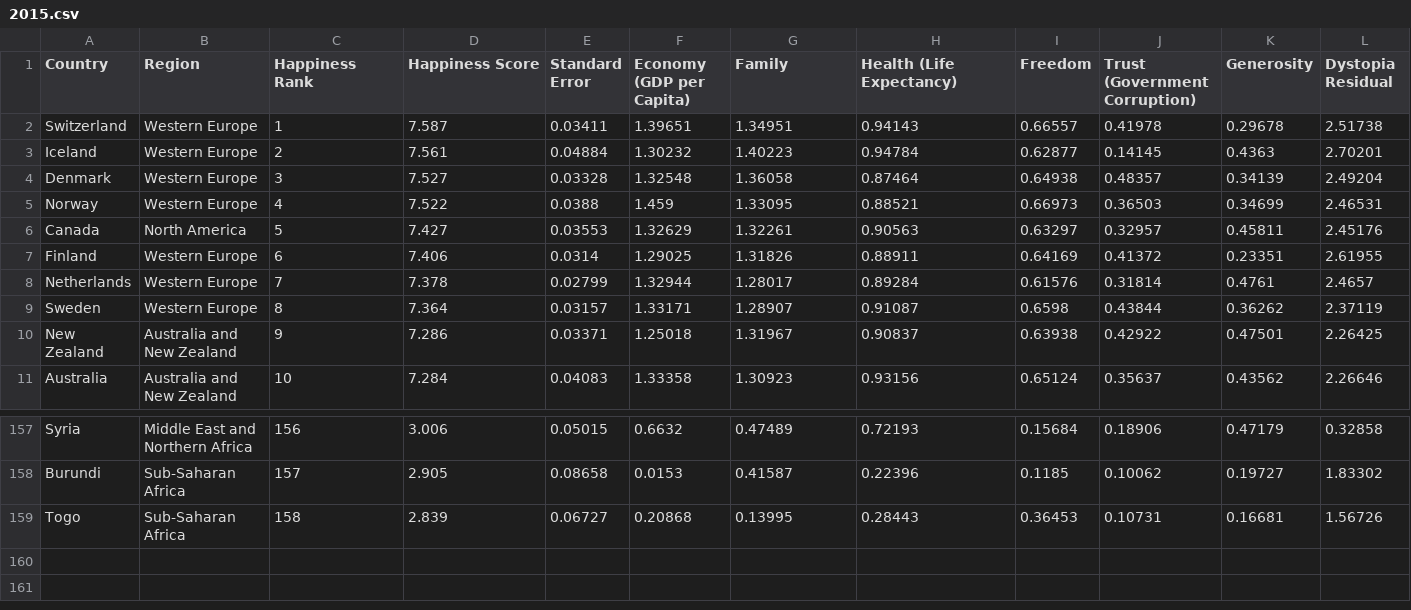
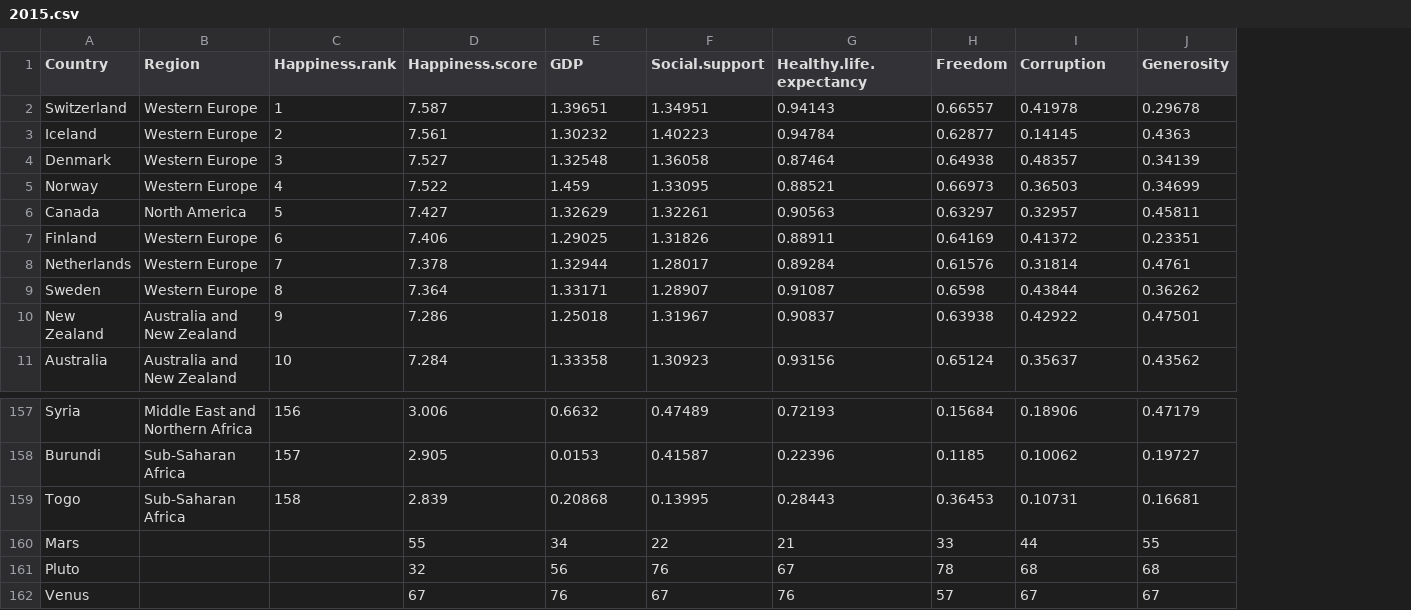
Before and after one commit to derrytaylor/Workshop-R-Markdown-and-Github-Workflows, a CSV file: Dataset.world.happiness/2015.csv, drawn as a sheet; only a part is shown, gaps mark what is left out; removed rows and columns are numbered as before the commit, all else as after; the diff names each change by its address in the sheet, - before the commit and + after, or states it on an @@ line.

```diff
--- a/Dataset.world.happiness/2015.csv
+++ b/Dataset.world.happiness/2015.csv
-column E (Standard Error), rows 2-11: 0.03411 | 0.04884 | 0.03328 | 0.0388 | 0.03553 | 0.0314 | 0.02799 | 0.03157 | 0.03371 | 0.04083; rows 157-159: 0.05015 | 0.08658 | 0.06727
-column L (Dystopia Residual), rows 2-11: 2.51738 | 2.70201 | 2.49204 | 2.46531 | 2.45176 | 2.61955 | 2.4657 | 2.37119 | 2.26425 | 2.26646; rows 157-159: 0.32858 | 1.83302 | 1.56726
-C1: Happiness Rank
+C1: Happiness.rank
-D1: Happiness Score
+D1: Happiness.score
-E1: Economy (GDP per Capita)
+E1: GDP
-F1: Family
+F1: Social.support
-G1: Health (Life Expectancy)
+G1: Healthy.life.expectancy
-I1: Trust (Government Corruption)
+I1: Corruption
+row 160: Mars |  |  | 55 | 34 | 22 | 21 | 33 | 44 | 55
+row 161: Pluto |  |  | 32 | 56 | 76 | 67 | 78 | 68 | 68
+row 162: Venus |  |  | 67 | 76 | 67 | 76 | 57 | 67 | 67
```
Also changed, not shown: Dataset.world.happiness/2016.csv, Dataset.world.happiness/2018.csv, 4 other files.
